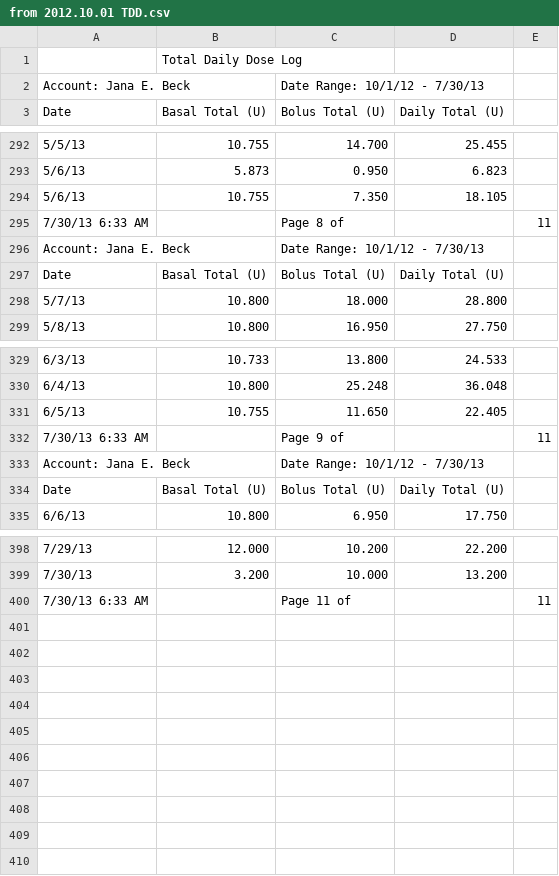
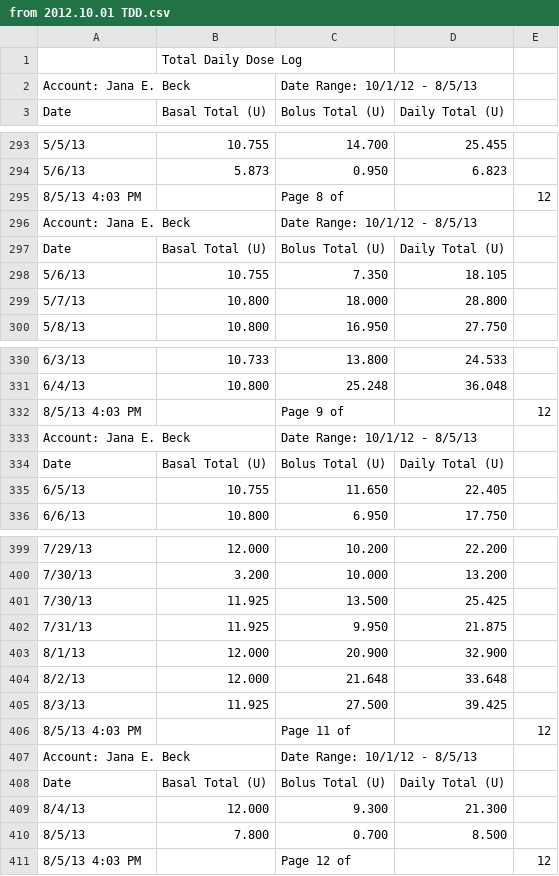
Before and after one commit to dmblue12/iPancreas-archive, a CSV file: public/from 2012.10.01 TDD.csv, drawn as a sheet; only a part is shown, gaps mark what is left out; removed rows and columns are numbered as before the commit, all else as after; the diff covers the shown part only; the diff names each change by its address in the sheet, - before the commit and + after, or states it on an @@ line.

```diff
--- a/public/from 2012.10.01 TDD.csv
+++ b/public/from 2012.10.01 TDD.csv
-C2 (Bolus Total (U)): Date Range: 10/1/12 - 7/30/13
+C2 (Bolus Total (U)): Date Range: 10/1/12 - 8/5/13
+row 295: 8/5/13 4:03 PM |  | Page 8 of |  | 12
+row 296: Account: Jana E. Beck |  | Date Range: 10/1/12 - 8/5/13
-row 295: 7/30/13 6:33 AM |  | Page 8 of |  | 11
-row 296: Account: Jana E. Beck |  | Date Range: 10/1/12 - 7/30/13
+row 332: 8/5/13 4:03 PM |  | Page 9 of |  | 12
+row 333: Account: Jana E. Beck |  | Date Range: 10/1/12 - 8/5/13
-row 332: 7/30/13 6:33 AM |  | Page 9 of |  | 11
-row 333: Account: Jana E. Beck |  | Date Range: 10/1/12 - 7/30/13
-row 400: 7/30/13 6:33 AM |  | Page 11 of |  | 11
+row 401: 7/30/13 | 11.925 | 13.500 | 25.425
+row 402: 7/31/13 | 11.925 | 9.950 | 21.875
+row 403: 8/1/13 | 12.000 | 20.900 | 32.900
+row 404: 8/2/13 | 12.000 | 21.648 | 33.648
+row 405: 8/3/13 | 11.925 | 27.500 | 39.425
+row 406: 8/5/13 4:03 PM |  | Page 11 of |  | 12
+row 407: Account: Jana E. Beck |  | Date Range: 10/1/12 - 8/5/13
+row 408: Date | Basal Total (U) | Bolus Total (U) | Daily Total (U)
+row 409: 8/4/13 | 12.000 | 9.300 | 21.300
+row 410: 8/5/13 | 7.800 | 0.700 | 8.500
+row 411: 8/5/13 4:03 PM |  | Page 12 of |  | 12
```
Also changed, not shown: 10 added rows, 9 removed rows, 1 moved row and 7 edited cells elsewhere in this file, public/from 2012.10.01 BG.csv.
